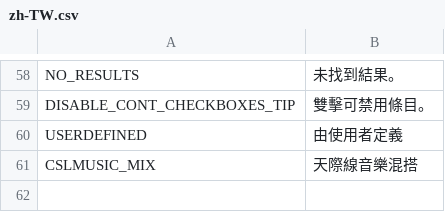
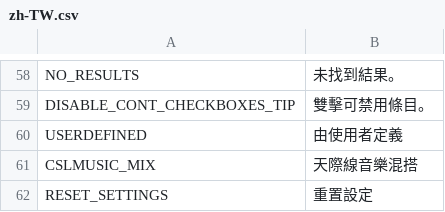
Before and after one commit to will258012/CSLMusicModRevisited, a CSV file: CSLMusicMod/Translations/zh-TW.csv, drawn as a sheet; only a part is shown, gaps mark what is left out; the diff names each change by its address in the sheet, - before the commit and + after, or states it on an @@ line.

Commit message:
New translations en-en.csv (Chinese Traditional)

```diff
--- a/CSLMusicMod/Translations/zh-TW.csv
+++ b/CSLMusicMod/Translations/zh-TW.csv
+row 62: RESET_SETTINGS | 重置設定
```
